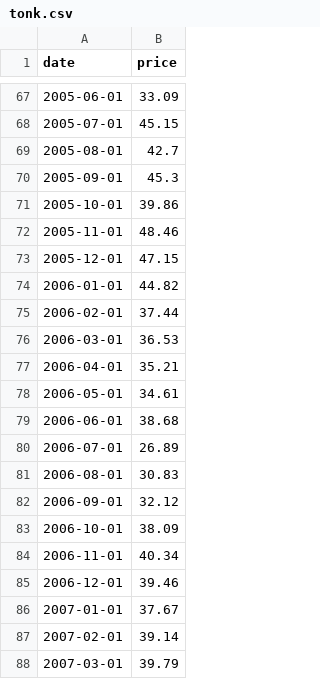
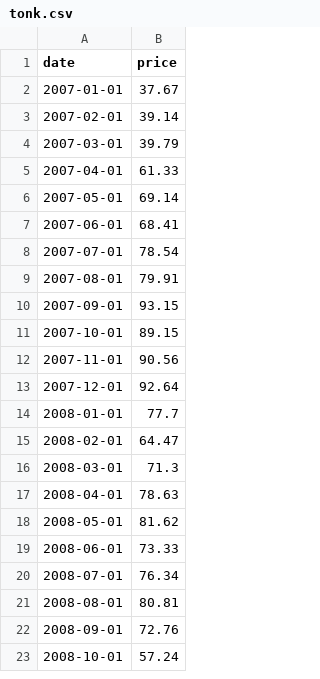
Before and after one commit to dannguyen/csvviz, a CSV file: examples/tonk.csv, drawn as a sheet; only a part is shown, gaps mark what is left out; the shorter side is filled out with more unchanged rows; the diff covers the shown part only.

```diff
--- a/examples/tonk.csv
+++ b/examples/tonk.csv
@@ -67,20 +2 @@ date,price
-2005-06-01,33.09
-2005-07-01,45.15
-2005-08-01,42.7
-2005-09-01,45.3
-2005-10-01,39.86
-2005-11-01,48.46
-2005-12-01,47.15
-2006-01-01,44.82
-2006-02-01,37.44
-2006-03-01,36.53
-2006-04-01,35.21
-2006-05-01,34.61
-2006-06-01,38.68
-2006-07-01,26.89
-2006-08-01,30.83
-2006-09-01,32.12
-2006-10-01,38.09
-2006-11-01,40.34
-2006-12-01,39.46
 2007-01-01,37.67
```
Also changed, not shown: 65 removed rows elsewhere in this file, examples/stocks.csv, 12 other files.
